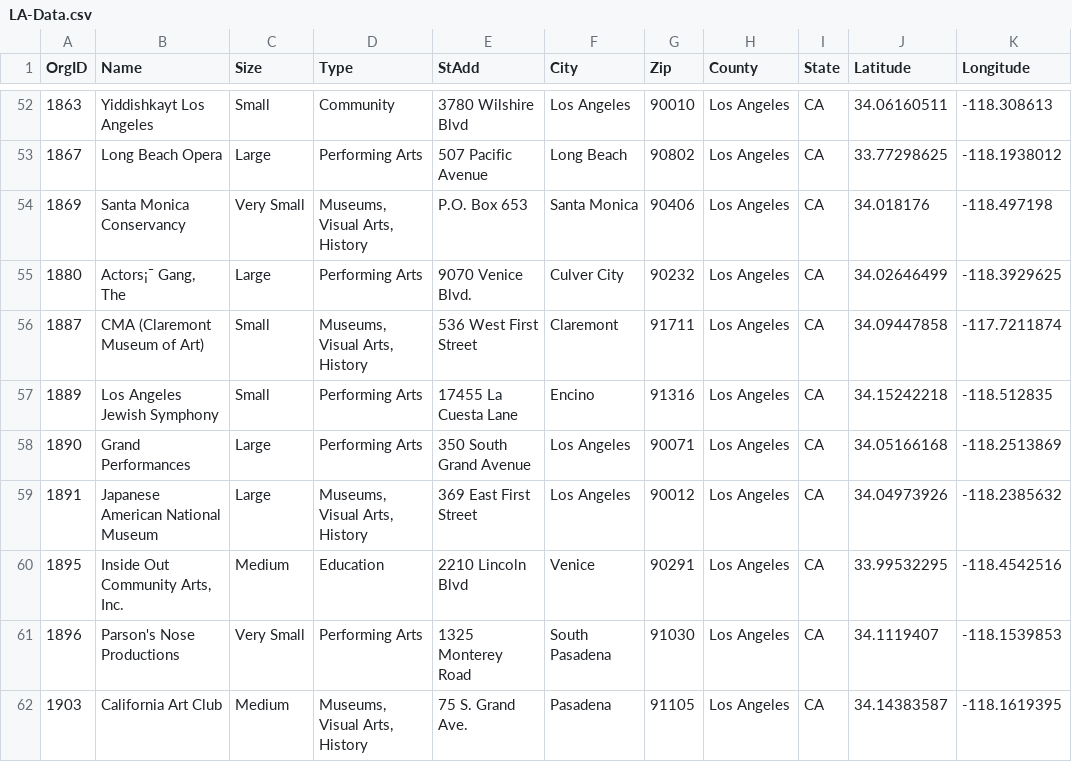
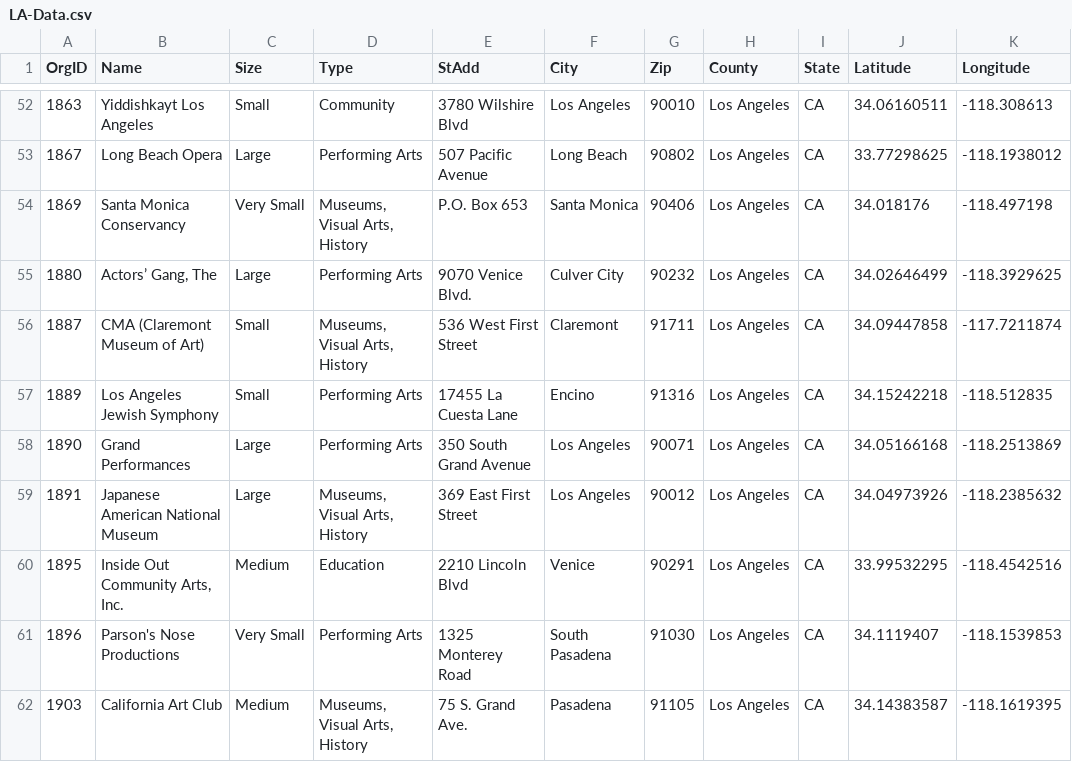
Before and after one commit to cit-upenn/cis-557-projects-fall-2016-la-plotting, a CSV file: lib/seeds/LA-Data.csv, drawn as a sheet; only a part is shown, gaps mark what is left out; the diff names each change by its address in the sheet, - before the commit and + after, or states it on an @@ line.

Commit message:
seed new dataset

```diff
--- a/lib/seeds/LA-Data.csv
+++ b/lib/seeds/LA-Data.csv
-B55 (Name): Actors¡¯ Gang, The
+B55 (Name): Actors’ Gang, The
```
Also changed, not shown: 3 other files.
